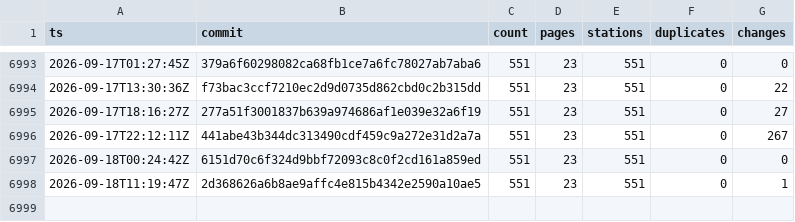
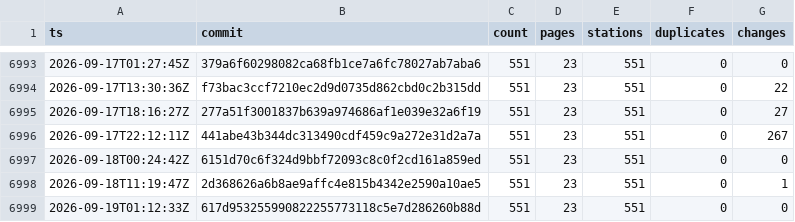
Before and after one commit to stefanb/goriva-data, a CSV file: history/snapshots.csv, drawn as a sheet; only a part is shown, gaps mark what is left out; the diff names each change by its address in the sheet, - before the commit and + after, or states it on an @@ line.

```diff
--- a/history/snapshots.csv
+++ b/history/snapshots.csv
+row 6999: 2026-09-19T01:12:33Z | 617d953255990822255773118c5e7d286260b88d | 551 | 23 | 551 | 0 | 0
```
Also changed, not shown: 2 other files.
